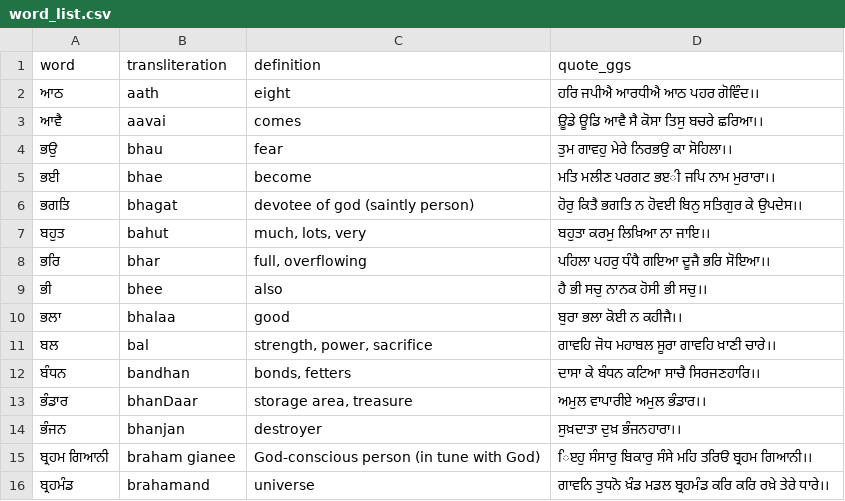
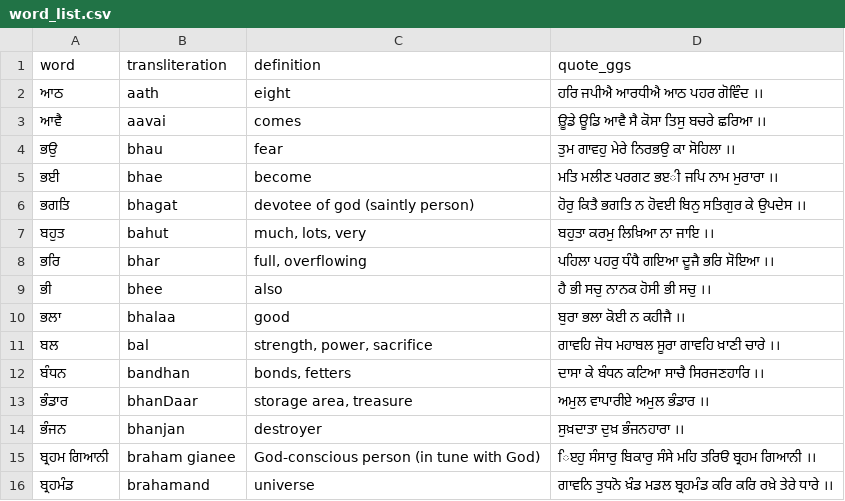
Before and after one commit to simrankaursoin/GurmukhiWordTest, a CSV file: word_lists/word_list.csv, drawn as a sheet.

Commit message:
Fix highlighting for words in quote_ggs

```diff
--- a/word_lists/word_list.csv
+++ b/word_lists/word_list.csv
@@ -1,16 +1,16 @@
 word,transliteration,definition,quote_ggs
-ਆਠ,aath,eight,ਹਰਿ ਜਪੀਐ ਆਰਧੀਐ ਆਠ ਪਹਰ ਗੋਵਿੰਦ।।
-ਆਵੈ,aavai,comes,ਊ਼਼ਡੇ ਊਡਿ ਆਵੈ ਸੈ ਕੋਸਾ ਤਿਸੁ ਬਚਰੇ ਛਰਿਆ।।
-ਭਉ,bhau,fear,ਤੁਮ ਗਾਵਹੁ ਮੇਰੇ ਨਿਰਭਉ ਕਾ ਸੋਹਿਲਾ।।
-ਭਈ,bhae,become,ਮਤਿ ਮਲੀਣ ਪਰਗਟ ਭੲੀ ਜਪਿ ਨਾਮ ਮੁਰਾਰਾ।।
-ਭਗਤਿ,bhagat,devotee of god (saintly person),ਹੋਰੁ ਕਿਤੈ ਭਗਤਿ ਨ ਹੋਵਈ ਬਿਨੁ ਸਤਿਗੁਰ ਕੇ ਉਪਦੇਸ।।
-ਬਹੁਤ,bahut,"much, lots, very",ਬਹੁਤਾ ਕਰਮੁ ਲਿਖ਼ਿਆ ਨਾ ਜਾਇ।।
-ਭਰਿ,bhar,"full, overflowing",ਪਹਿਲਾ ਪਹਰੁ ਧੰਧੈ ਗਇਆ ਦੂਜੈ ਭਰਿ ਸੋਇਆ।।
-ਭੀ,bhee,also,ਹੈ ਭੀ ਸਚੁ ਨਾਨਕ ਹੋਸੀ ਭੀ ਸਚੁ।।
-ਭਲਾ,bhalaa,good,ਬੁਰਾ ਭਲਾ ਕੋਈ ਨ ਕਹੀਜੈ।।
-ਬਲ,bal,"strength, power, sacrifice",ਗਾਵਹਿ ਜੋਧ ਮਹਾਬਲ ਸੂਰਾ ਗਾਵਹਿ ਖ਼ਾਣੀ ਚਾਰੇ।।
-ਬੰਧਨ,bandhan,"bonds, fetters",ਦਾਸਾ ਕੇ ਬੰਧਨ ਕਟਿਆ ਸਾਚੈ ਸਿਰਜਣਹਾਰਿ।।
-ਭੰਡਾਰ,bhanDaar,"storage area, treasure",ਅਮੁਲ ਵਾਪਾਰੀਏ ਅਮੁਲ ਭੰਡਾਰ।।
-ਭੰਜਨ,bhanjan,destroyer,ਸੁਖ਼ਦਾਤਾ ਦੁਖ਼ ਭੰਜਨਹਾਰਾ।।
-ਬ੍ਰਹਮ ਗਿਆਨੀ,braham gianee,God-conscious person (in tune with God),ਿੲਹੁ ਸੰਸਾਰੁ ਬਿਕਾਰੁ ਸੰਸੇ ਮਹਿ ਤਰਿੳ ਬ੍ਰਹਮ ਗਿਆਨੀ।।
-ਬ੍ਰਹਮੰਡ,brahamand,universe,ਗਾਵਨਿ ਤੁਧਨੋ ਖ਼ੰਡ ਮਡਲ ਬ੍ਰਹਮੰਡ ਕਰਿ ਕਰਿ ਰਖ਼ੇ ਤੇਰੇ ਧਾਰੇ।।
+ਆਠ,aath,eight,ਹਰਿ ਜਪੀਐ ਆਰਧੀਐ ਆਠ ਪਹਰ ਗੋਵਿੰਦ ।।
+ਆਵੈ,aavai,comes,ਊ਼਼ਡੇ ਊਡਿ ਆਵੈ ਸੈ ਕੋਸਾ ਤਿਸੁ ਬਚਰੇ ਛਰਿਆ ।।
+ਭਉ,bhau,fear,ਤੁਮ ਗਾਵਹੁ ਮੇਰੇ ਨਿਰਭਉ ਕਾ ਸੋਹਿਲਾ ।।
+ਭਈ,bhae,become,ਮਤਿ ਮਲੀਣ ਪਰਗਟ ਭੲੀ ਜਪਿ ਨਾਮ ਮੁਰਾਰਾ ।।
+ਭਗਤਿ,bhagat,devotee of god (saintly person),ਹੋਰੁ ਕਿਤੈ ਭਗਤਿ ਨ ਹੋਵਈ ਬਿਨੁ ਸਤਿਗੁਰ ਕੇ ਉਪਦੇਸ ।।
+ਬਹੁਤ,bahut,"much, lots, very",ਬਹੁਤਾ ਕਰਮੁ ਲਿਖ਼ਿਆ ਨਾ ਜਾਇ ।।
+ਭਰਿ,bhar,"full, overflowing",ਪਹਿਲਾ ਪਹਰੁ ਧੰਧੈ ਗਇਆ ਦੂਜੈ ਭਰਿ ਸੋਇਆ ।।
+ਭੀ,bhee,also,ਹੈ ਭੀ ਸਚੁ ਨਾਨਕ ਹੋਸੀ ਭੀ ਸਚੁ ।।
+ਭਲਾ,bhalaa,good,ਬੁਰਾ ਭਲਾ ਕੋਈ ਨ ਕਹੀਜੈ ।।
+ਬਲ,bal,"strength, power, sacrifice",ਗਾਵਹਿ ਜੋਧ ਮਹਾਬਲ ਸੂਰਾ ਗਾਵਹਿ ਖ਼ਾਣੀ ਚਾਰੇ ।।
+ਬੰਧਨ,bandhan,"bonds, fetters",ਦਾਸਾ ਕੇ ਬੰਧਨ ਕਟਿਆ ਸਾਚੈ ਸਿਰਜਣਹਾਰਿ ।।
+ਭੰਡਾਰ,bhanDaar,"storage area, treasure",ਅਮੁਲ ਵਾਪਾਰੀਏ ਅਮੁਲ ਭੰਡਾਰ ।।
+ਭੰਜਨ,bhanjan,destroyer,ਸੁਖ਼ਦਾਤਾ ਦੁਖ਼ ਭੰਜਨਹਾਰਾ ।।
+ਬ੍ਰਹਮ ਗਿਆਨੀ,braham gianee,God-conscious person (in tune with God),ਿੲਹੁ ਸੰਸਾਰੁ ਬਿਕਾਰੁ ਸੰਸੇ ਮਹਿ ਤਰਿੳ ਬ੍ਰਹਮ ਗਿਆਨੀ ।।
+ਬ੍ਰਹਮੰਡ,brahamand,universe,ਗਾਵਨਿ ਤੁਧਨੋ ਖ਼ੰਡ ਮਡਲ ਬ੍ਰਹਮੰਡ ਕਰਿ ਕਰਿ ਰਖ਼ੇ ਤੇਰੇ ਧਾਰੇ ।।
```
Also changed, not shown: 2 other files.
